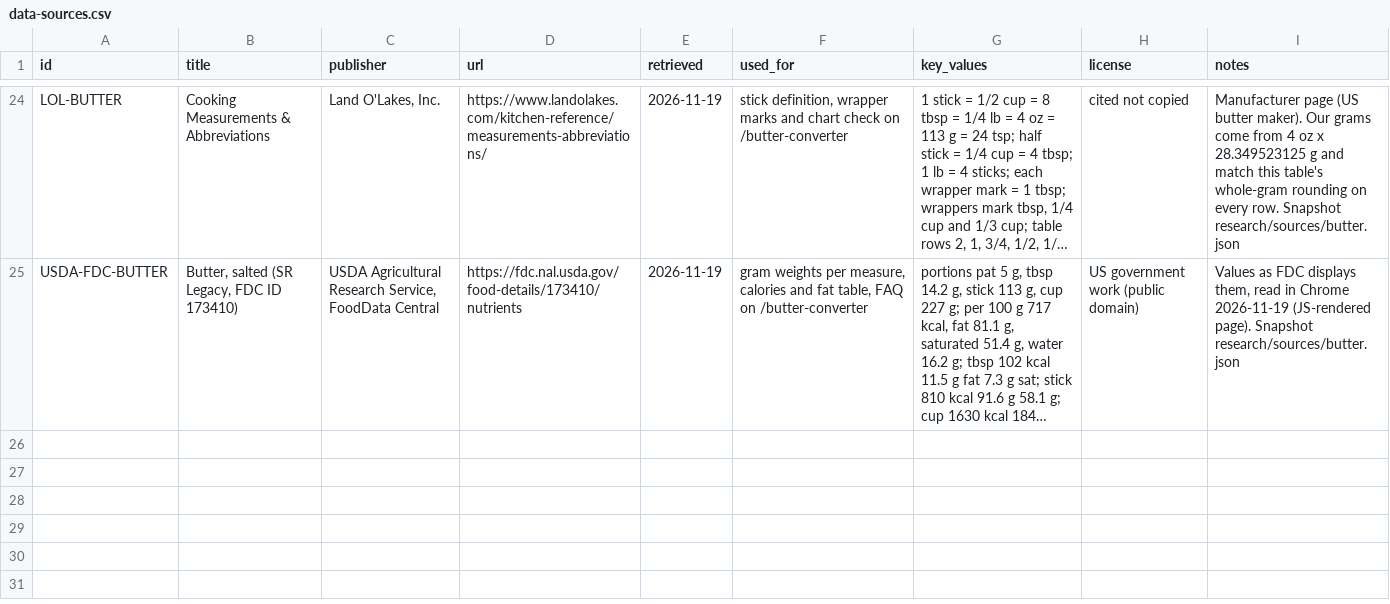
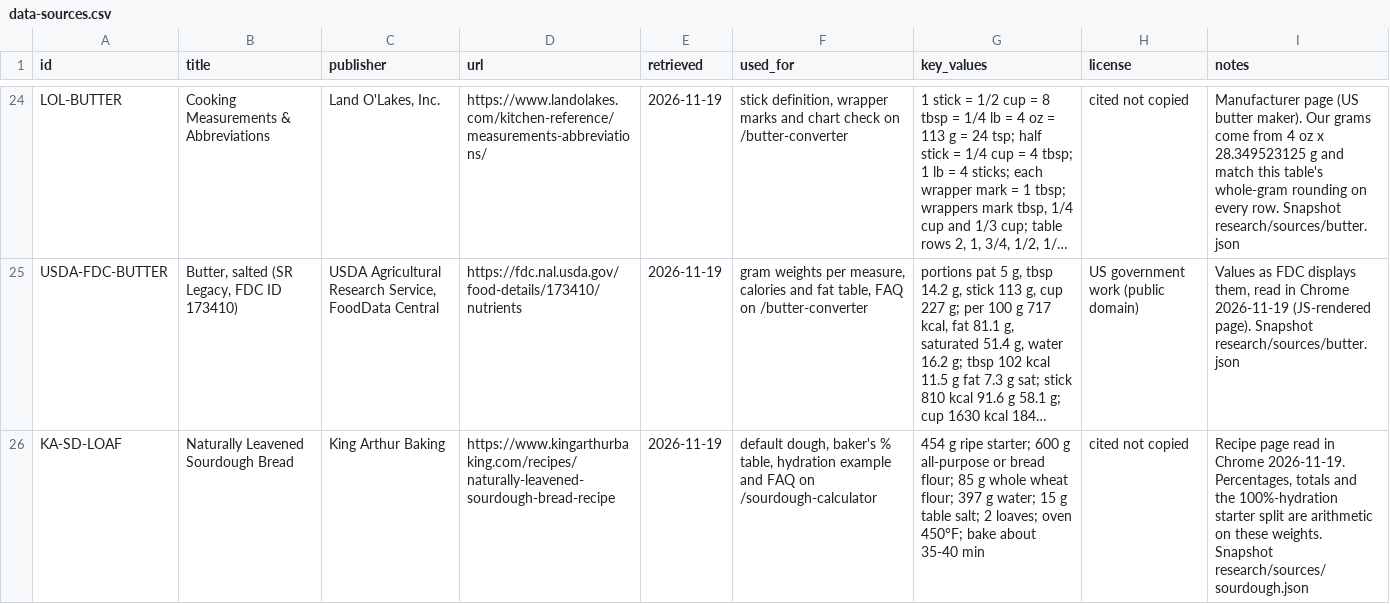
Before and after one commit to Mapstor/calckitchen, a CSV file: research/data-sources.csv, drawn as a sheet; only a part is shown, gaps mark what is left out; long unchanged cells end in …; the diff covers the shown part only; the diff names each change by its address in the sheet, - before the commit and + after, or states it on an @@ line.

```diff
--- a/research/data-sources.csv
+++ b/research/data-sources.csv
+row 26: KA-SD-LOAF | Naturally Leavened Sourdough Bread | King Arthur Baking | https://www.kingarthurbaking.com/recipes/naturally-leavened-sourdough-bread-recipe | 2026-11-19 | default dough, baker's % table, hydration example and FAQ on /sourdough-calculator | 454 g ripe starter; 600 g all-purpose or bread flour; 85 g whole wheat flour; 397 g water; 15 g table salt; 2 loaves; oven 450°F; bake about 35-40 min | cited not copied | Recipe page read in Chrome 2026-11-19. Percentages, totals and the 100%-hydration starter split are arithmetic on these weights. Snapshot research/sources/sourdough.json
```
Also changed, not shown: 1 added row and 1 edited cell elsewhere in this file, 8 other files.
